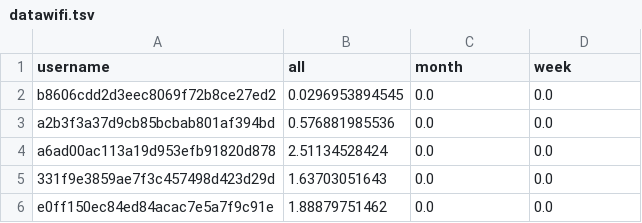
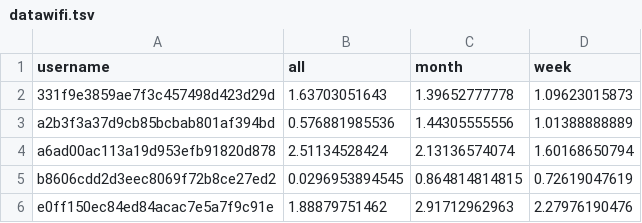
Before and after one commit to madzia912/qa-sensibledtu, a TSV file: Visualisation/datawifi.tsv, drawn as a sheet.

```diff
--- a/Visualisation/datawifi.tsv
+++ b/Visualisation/datawifi.tsv
@@ -1,6 +1,6 @@
 username	all	month	week
-b8606cdd2d3eec8069f72b8ce27ed2	0.0296953894545	0.0	0.0
-a2b3f3a37d9cb85bcbab801af394bd	0.576881985536	0.0	0.0
-a6ad00ac113a19d953efb91820d878	2.51134528424	0.0	0.0
-331f9e3859ae7f3c457498d423d29d	1.63703051643	0.0	0.0
-e0ff150ec84ed84acac7e5a7f9c91e	1.88879751462	0.0	0.0
+331f9e3859ae7f3c457498d423d29d	1.63703051643	1.39652777778	1.09623015873
+a2b3f3a37d9cb85bcbab801af394bd	0.576881985536	1.44305555556	1.01388888889
+a6ad00ac113a19d953efb91820d878	2.51134528424	2.13136574074	1.60168650794
+b8606cdd2d3eec8069f72b8ce27ed2	0.0296953894545	0.864814814815	0.72619047619
+e0ff150ec84ed84acac7e5a7f9c91e	1.88879751462	2.91712962963	2.27976190476
```
Also changed, not shown: Visualisation/datalocation.tsv, 3 other files.
